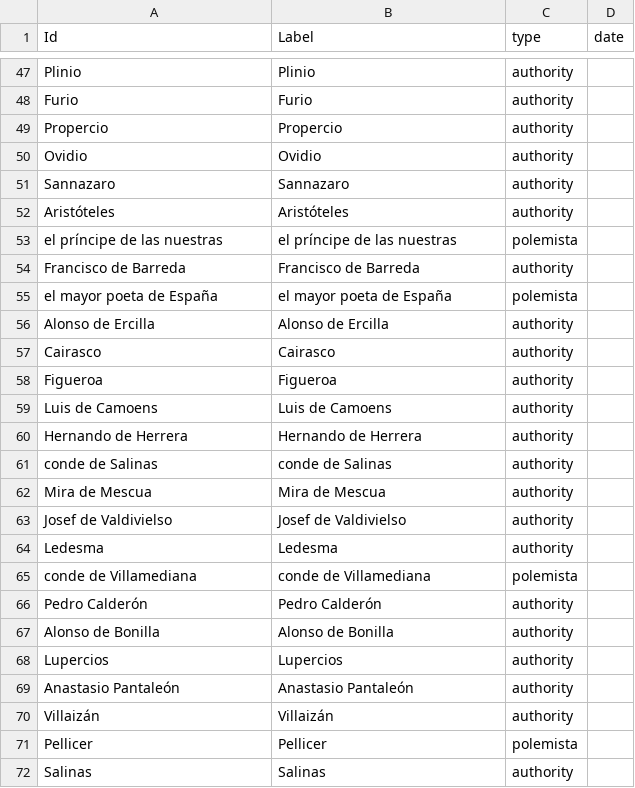
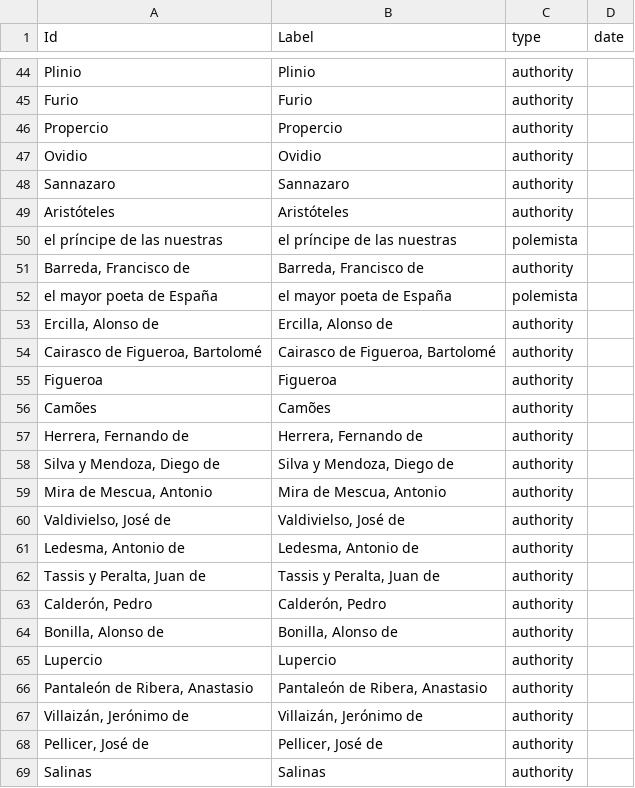
Before and after one commit to gongoradigital/gongotools, a TSV file: graph/1636_compendio-poetico-nodes.tsv, drawn as a sheet; only a part is shown, gaps mark what is left out; the diff covers the shown part only.

```diff
--- a/graph/1636_compendio-poetico-nodes.tsv
+++ b/graph/1636_compendio-poetico-nodes.tsv
@@ -53,20 +50,20 @@ Aristóteles	Aristóteles	authority
 el príncipe de las nuestras	el príncipe de las nuestras	polemista	
-Francisco de Barreda	Francisco de Barreda	authority	
+Barreda, Francisco de	Barreda, Francisco de	authority	
 el mayor poeta de España	el mayor poeta de España	polemista	
-Alonso de Ercilla	Alonso de Ercilla	authority	
-Cairasco	Cairasco	authority	
+Ercilla, Alonso de	Ercilla, Alonso de	authority	
+Cairasco de Figueroa, Bartolomé	Cairasco de Figueroa, Bartolomé	authority	
 Figueroa	Figueroa	authority	
-Luis de Camoens	Luis de Camoens	authority	
-Hernando de Herrera	Hernando de Herrera	authority	
-conde de Salinas	conde de Salinas	authority	
-Mira de Mescua	Mira de Mescua	authority	
-Josef de Valdivielso	Josef de Valdivielso	authority	
-Ledesma	Ledesma	authority	
-conde de Villamediana	conde de Villamediana	polemista	
-Pedro Calderón	Pedro Calderón	authority	
-Alonso de Bonilla	Alonso de Bonilla	authority	
-Lupercios	Lupercios	authority	
-Anastasio Pantaleón	Anastasio Pantaleón	authority	
-Villaizán	Villaizán	authority	
-Pellicer	Pellicer	polemista	
+Camões	Camões	authority	
+Herrera, Fernando de	Herrera, Fernando de	authority	
+Silva y Mendoza, Diego de	Silva y Mendoza, Diego de	authority	
+Mira de Mescua, Antonio	Mira de Mescua, Antonio	authority	
+Valdivielso, José de	Valdivielso, José de	authority	
+Ledesma, Antonio de	Ledesma, Antonio de	authority	
+Tassis y Peralta, Juan de	Tassis y Peralta, Juan de	authority	
+Calderón, Pedro	Calderón, Pedro	authority	
+Bonilla, Alonso de	Bonilla, Alonso de	authority	
+Lupercio	Lupercio	authority	
+Pantaleón de Ribera, Anastasio	Pantaleón de Ribera, Anastasio	authority	
+Villaizán, Jerónimo de	Villaizán, Jerónimo de	authority	
+Pellicer, José de	Pellicer, José de	authority	
 Salinas	Salinas	authority	
```
Also changed, not shown: 3 added rows, 6 removed rows and 28 edited cells elsewhere in this file, graph/1631_obras-quevedo-nodes.tsv, graph/1636_compendio-poetico-edges.tsv, 32 other files.
